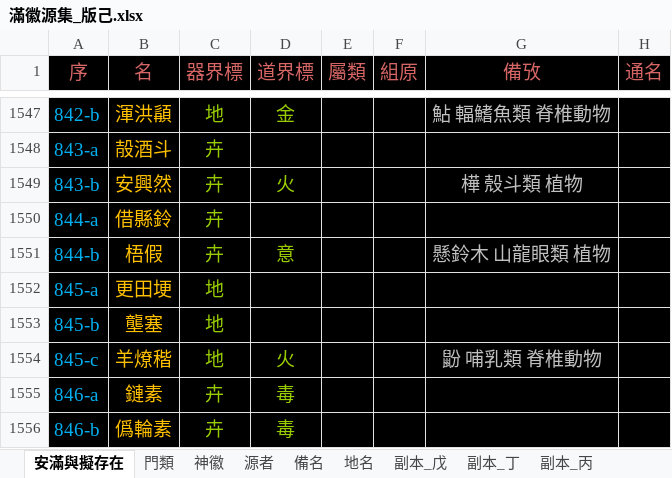
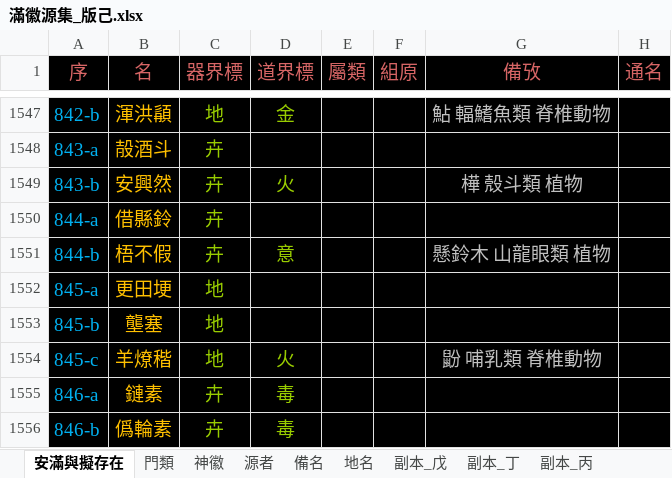
Before and after one commit to sealleci/AnMan, an Excel workbook: docs/滿徽源集_版己.xlsx, sheet 安滿與擬存在, drawn as a sheet; only a part is shown, gaps mark what is left out; values as stored, in another font and other column widths than the file's, no borders; the diff names each change by its address in the sheet, - before the commit and + after, or states it on an @@ line.

Commit message:
SheetWizard

```diff
--- a/docs/滿徽源集_版己.xlsx (sheet 安滿與擬存在)
+++ b/docs/滿徽源集_版己.xlsx (sheet 安滿與擬存在)
-B1551 (名): 梧假
+B1551 (名): 梧不假
```
Also changed, not shown: 3 other files.
